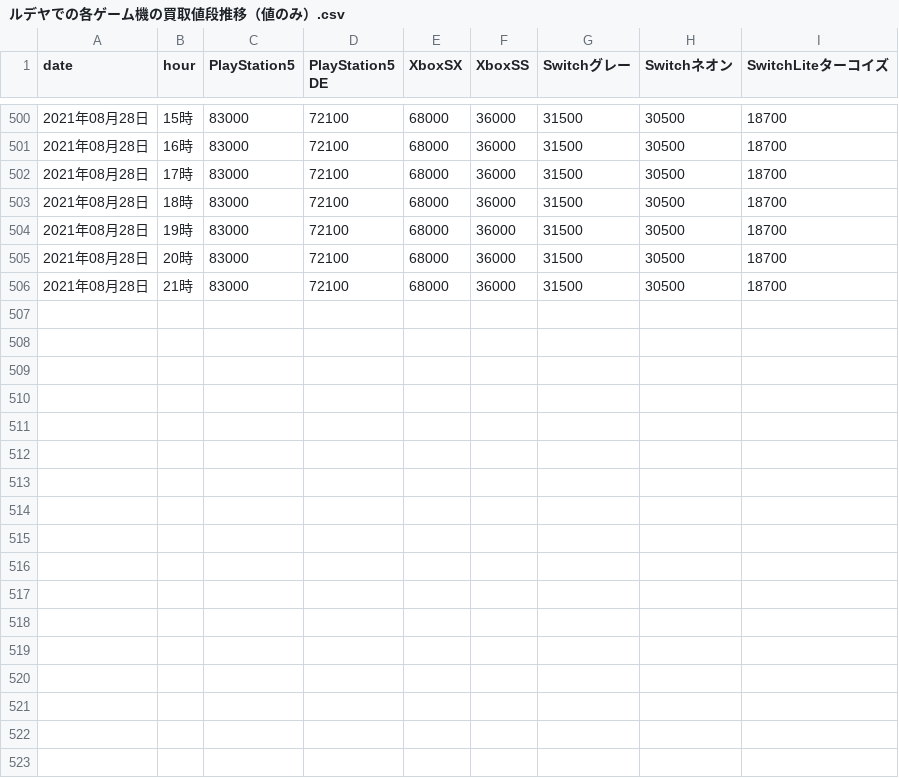
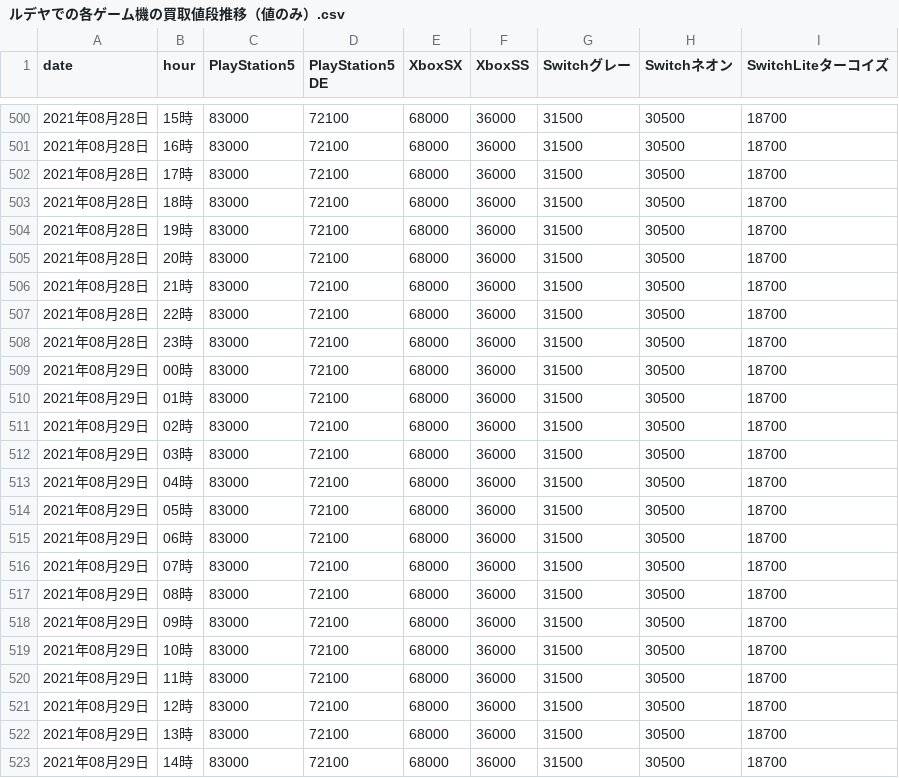
Before and after one commit to LambdaVektorMu/scraping_trial, a CSV file: ルデヤでの各ゲーム機の買取値段推移（値のみ）.csv, drawn as a sheet; only a part is shown, gaps mark what is left out; the diff names each change by its address in the sheet, - before the commit and + after, or states it on an @@ line.

```diff
--- a/ルデヤでの各ゲーム機の買取値段推移（値のみ）.csv
+++ b/ルデヤでの各ゲーム機の買取値段推移（値のみ）.csv
+row 507: 2021年08月28日 | 22時 | 83000 | 72100 | 68000 | 36000 | 31500 | 30500 | 18700
+row 508: 2021年08月28日 | 23時 | 83000 | 72100 | 68000 | 36000 | 31500 | 30500 | 18700
+row 509: 2021年08月29日 | 00時 | 83000 | 72100 | 68000 | 36000 | 31500 | 30500 | 18700
+row 510: 2021年08月29日 | 01時 | 83000 | 72100 | 68000 | 36000 | 31500 | 30500 | 18700
+row 511: 2021年08月29日 | 02時 | 83000 | 72100 | 68000 | 36000 | 31500 | 30500 | 18700
+row 512: 2021年08月29日 | 03時 | 83000 | 72100 | 68000 | 36000 | 31500 | 30500 | 18700
+row 513: 2021年08月29日 | 04時 | 83000 | 72100 | 68000 | 36000 | 31500 | 30500 | 18700
+row 514: 2021年08月29日 | 05時 | 83000 | 72100 | 68000 | 36000 | 31500 | 30500 | 18700
+row 515: 2021年08月29日 | 06時 | 83000 | 72100 | 68000 | 36000 | 31500 | 30500 | 18700
+row 516: 2021年08月29日 | 07時 | 83000 | 72100 | 68000 | 36000 | 31500 | 30500 | 18700
+row 517: 2021年08月29日 | 08時 | 83000 | 72100 | 68000 | 36000 | 31500 | 30500 | 18700
+row 518: 2021年08月29日 | 09時 | 83000 | 72100 | 68000 | 36000 | 31500 | 30500 | 18700
+row 519: 2021年08月29日 | 10時 | 83000 | 72100 | 68000 | 36000 | 31500 | 30500 | 18700
+row 520: 2021年08月29日 | 11時 | 83000 | 72100 | 68000 | 36000 | 31500 | 30500 | 18700
+row 521: 2021年08月29日 | 12時 | 83000 | 72100 | 68000 | 36000 | 31500 | 30500 | 18700
+row 522: 2021年08月29日 | 13時 | 83000 | 72100 | 68000 | 36000 | 31500 | 30500 | 18700
+row 523: 2021年08月29日 | 14時 | 83000 | 72100 | 68000 | 36000 | 31500 | 30500 | 18700
```
Also changed, not shown: ルデヤでの各ゲーム機の買取値段推移.csv, 1 other file.
